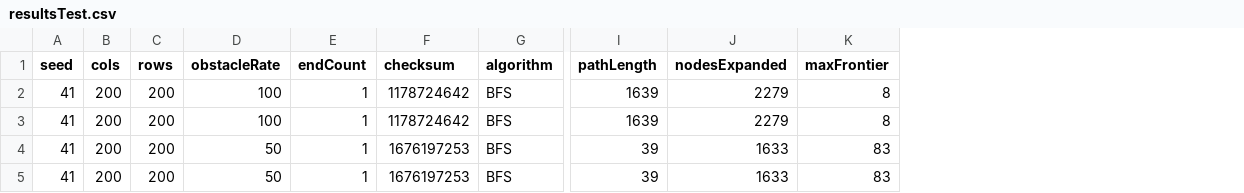
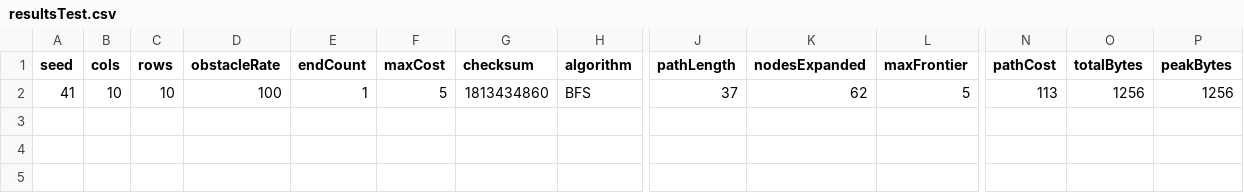
Before and after one commit to Nekele4/maze-and-pathfinding-research-project, a CSV file: dingaling/resultsTest.csv, drawn as a sheet; only a part is shown, gaps mark what is left out; removed rows and columns are numbered as before the commit, all else as after; rows hold the shown columns only; the diff names each change by its address in the sheet, - before the commit and + after, or states it on an @@ line.

```diff
--- a/dingaling/resultsTest.csv
+++ b/dingaling/resultsTest.csv
+column F (maxCost), row 2: 5
+column N (pathCost), row 2: 113
+column O (totalBytes), row 2: 1256
+column P (peakBytes), row 2: 1256
-B2 (cols): 200
+B2 (cols): 10
-C2 (rows): 200
+C2 (rows): 10
-G2 (checksum): 1178724642
+G2 (checksum): 1813434860
-J2 (pathLength): 1639
+J2 (pathLength): 37
-K2 (nodesExpanded): 2279
+K2 (nodesExpanded): 62
-L2 (maxFrontier): 8
+L2 (maxFrontier): 5
-row 3: 41 | 200 | 200 | 100 | 1 | 1178724642 | BFS | 1639 | 2279 | 8
-row 4: 41 | 200 | 200 | 50 | 1 | 1676197253 | BFS | 39 | 1633 | 83
-row 5: 41 | 200 | 200 | 50 | 1 | 1676197253 | BFS | 39 | 1633 | 83
```
Also changed, not shown: dingaling/summary.csv, 55 other files.
